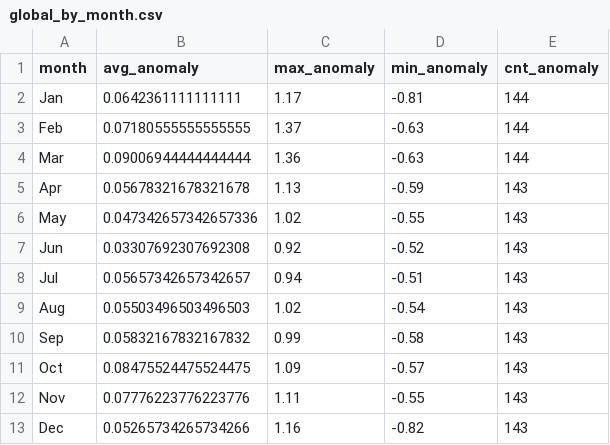
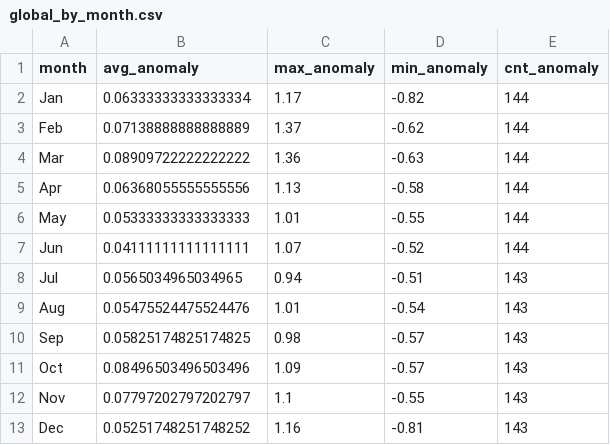
Before and after one commit to rkforest/global_temperature_anomalies, a CSV file: data/03-aggregated-data/global_by_month.csv, drawn as a sheet.

```diff
--- a/data/03-aggregated-data/global_by_month.csv
+++ b/data/03-aggregated-data/global_by_month.csv
@@ -1,13 +1,13 @@
 month,avg_anomaly,max_anomaly,min_anomaly,cnt_anomaly
-Jan,0.0642361111111111,1.17,-0.81,144
-Feb,0.07180555555555555,1.37,-0.63,144
-Mar,0.09006944444444444,1.36,-0.63,144
-Apr,0.05678321678321678,1.13,-0.59,143
-May,0.047342657342657336,1.02,-0.55,143
-Jun,0.03307692307692308,0.92,-0.52,143
-Jul,0.05657342657342657,0.94,-0.51,143
-Aug,0.05503496503496503,1.02,-0.54,143
-Sep,0.05832167832167832,0.99,-0.58,143
-Oct,0.08475524475524475,1.09,-0.57,143
-Nov,0.07776223776223776,1.11,-0.55,143
-Dec,0.05265734265734266,1.16,-0.82,143
+Jan,0.06333333333333334,1.17,-0.82,144
+Feb,0.07138888888888889,1.37,-0.62,144
+Mar,0.08909722222222222,1.36,-0.63,144
+Apr,0.06368055555555556,1.13,-0.58,144
+May,0.05333333333333333,1.01,-0.55,144
+Jun,0.04111111111111111,1.07,-0.52,144
+Jul,0.0565034965034965,0.94,-0.51,143
+Aug,0.05475524475524476,1.01,-0.54,143
+Sep,0.05825174825174825,0.98,-0.57,143
+Oct,0.08496503496503496,1.09,-0.57,143
+Nov,0.07797202797202797,1.1,-0.55,143
+Dec,0.05251748251748252,1.16,-0.81,143
```
Also changed, not shown: data/02-transformed-data/global_tabular_by_month.csv, data/02-transformed-data/hemisphere_tabular_by_month.csv, 25 other files.
